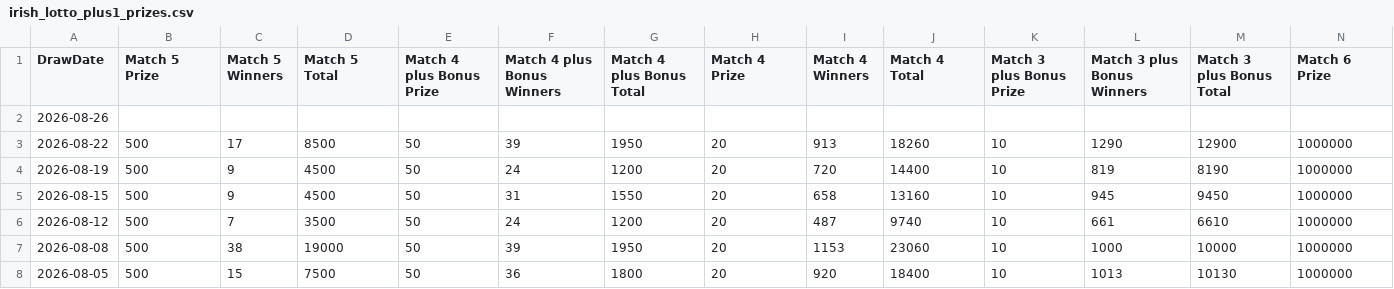
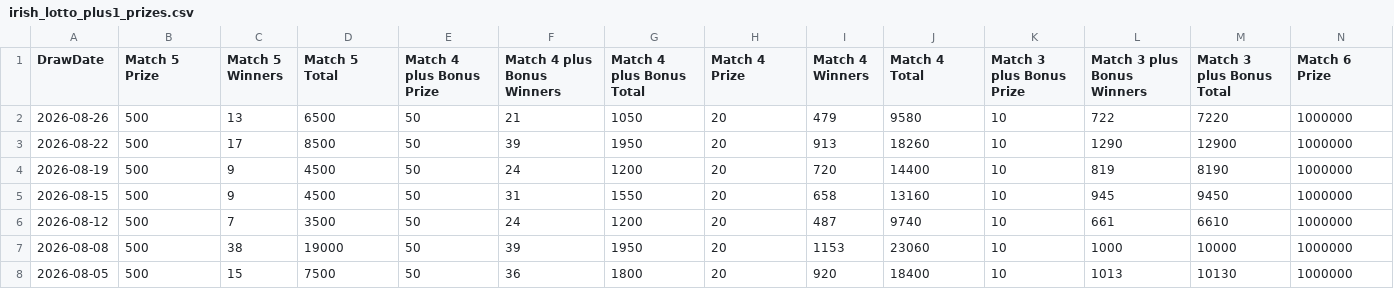
Before and after one commit to muckypaws/lottery-data, a CSV file: irish_lotto_plus1_prizes.csv, drawn as a sheet; only a part is shown; removed rows and columns are numbered as before the commit, all else as after; rows hold the shown columns only; the diff names each change by its address in the sheet, - before the commit and + after, or states it on an @@ line.

```diff
--- a/irish_lotto_plus1_prizes.csv
+++ b/irish_lotto_plus1_prizes.csv
-row 2: 2026-08-26
+row 2: 2026-08-26 | 500 | 13 | 6500 | 50 | 21 | 1050 | 20 | 479 | 9580 | 10 | 722 | 7220 | 1000000
```
Also changed, not shown: irish_lotto_plus2_prizes.csv, irish_lotto_prizes.csv, 2 other files.
